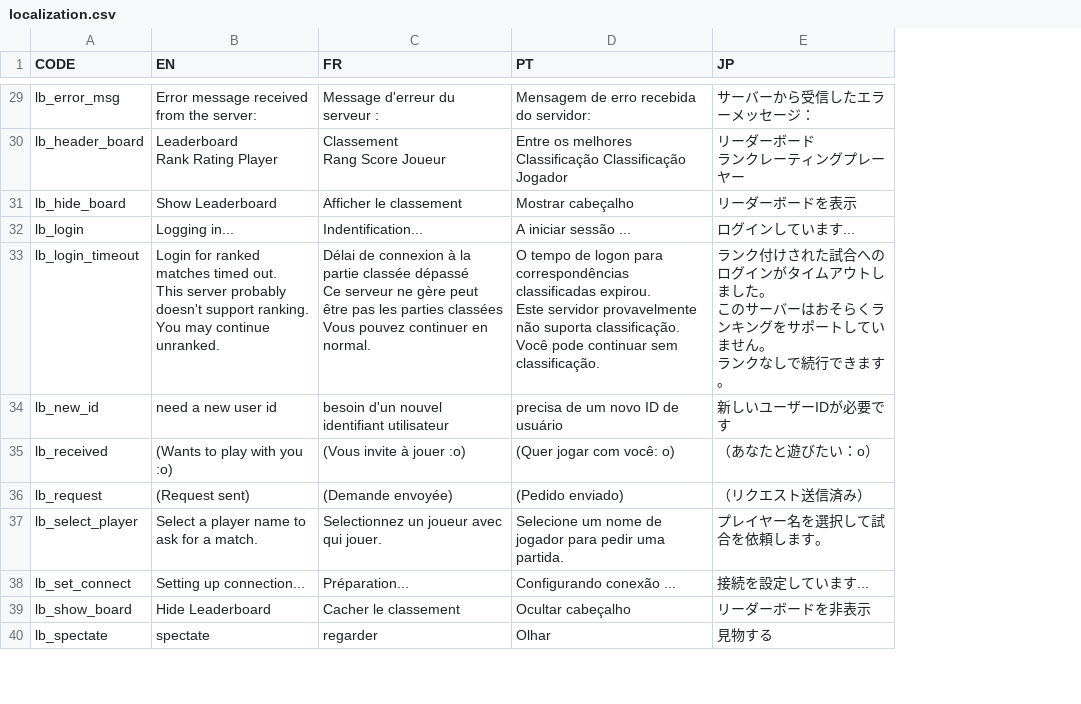
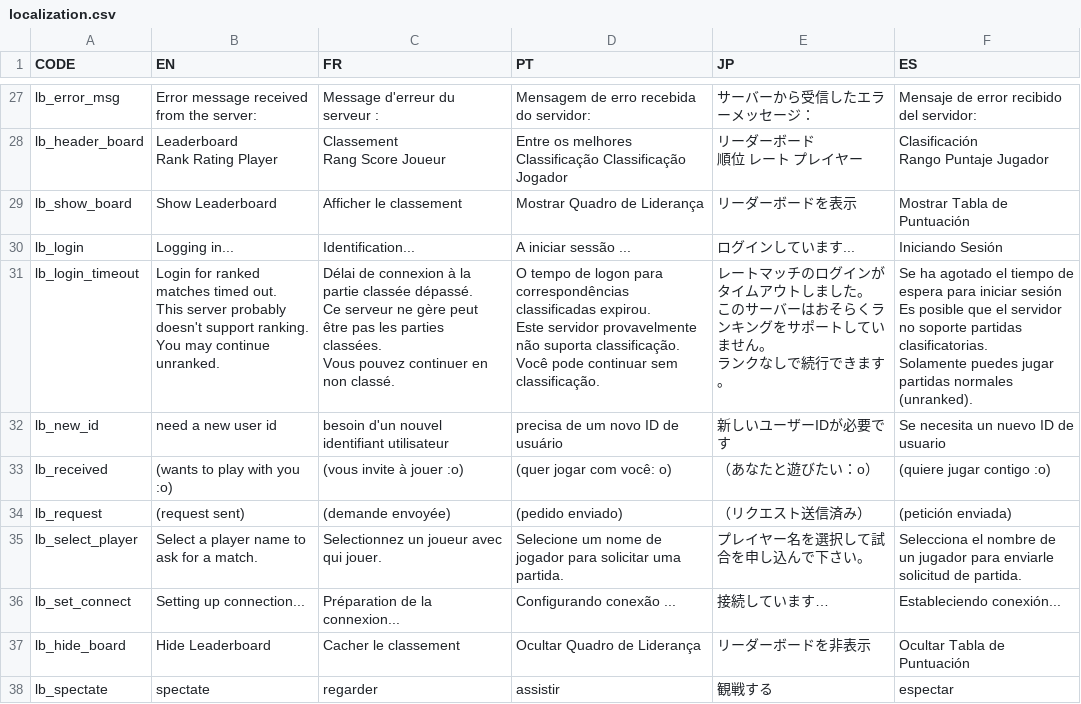
Before and after one commit to Endaris/PA-filter, a CSV file: localization.csv, drawn as a sheet; only a part is shown, gaps mark what is left out; addresses are those after the commit; ↵ is a line break in a cell; the diff covers the shown part only; the diff names each change by its address in the sheet, - before the commit and + after, or states it on an @@ line.

```diff
--- a/localization.csv
+++ b/localization.csv
+column F (ES), rows 27-38: Mensaje de error recibido del servidor: | Clasificación ↵ Rango Puntaje Jugador | Mostrar Tabla de Puntuación | Iniciando Sesión | Se ha agotado el tiempo de espera para iniciar sesión ↵ Es posible que el servidor no soporte partidas clasificatorias. ↵ Solamente puedes jugar partidas normales (unranked). | Se necesita un nuevo ID de usuario | (quiere jugar contigo :o) | (petición enviada) | Selecciona el nombre de un jugador para enviarle solicitud de partida. | Estableciendo conexión... | Ocultar Tabla de Puntuación | espectar
-E28 (JP): リーダーボード ↵ ランクレーティングプレーヤー
+E28 (JP): リーダーボード ↵ 順位 レート プレイヤー
-A29 (CODE): lb_hide_board
+A29 (CODE): lb_show_board
-D29 (PT): Mostrar cabeçalho
+D29 (PT): Mostrar Quadro de Liderança
-C30 (FR): Indentification...
+C30 (FR): Identification...
-C31 (FR): …partie classée dépassé ↵ Ce serveur ne gère peut être pas les parties classées ↵ Vous pouvez continuer en normal.
+C31 (FR): …partie classée dépassé. ↵ Ce serveur ne gère peut être pas les parties classées. ↵ Vous pouvez continuer en non classé.
-E31 (JP): ランク付けされた試合へのログイ…
+E31 (JP): レートマッチのログイ…
-B33 (EN): (Wants to play with you :o)
+B33 (EN): (wants to play with you :o)
-C33 (FR): (Vous invite à jouer :o)
+C33 (FR): (vous invite à jouer :o)
-D33 (PT): (Quer jogar com você: o)
+D33 (PT): (quer jogar com você: o)
-B34 (EN): (Request sent)
+B34 (EN): (request sent)
-C34 (FR): (Demande envoyée)
+C34 (FR): (demande envoyée)
-D34 (PT): (Pedido enviado)
+D34 (PT): (pedido enviado)
-D35 (PT): …jogador para pedir uma partida.
+D35 (PT): …jogador para solicitar uma partida.
-E35 (JP): プレイヤー名を選択して試合を依頼します。
+E35 (JP): プレイヤー名を選択して試合を申し込んで下さい。
-C36 (FR): Préparation...
+C36 (FR): Préparation de la connexion...
-E36 (JP): 接続を設定しています...
+E36 (JP): 接続しています…
-A37 (CODE): lb_show_board
+A37 (CODE): lb_hide_board
-D37 (PT): Ocultar cabeçalho
+D37 (PT): Ocultar Quadro de Liderança
-D38 (PT): Olhar
+D38 (PT): assistir
-E38 (JP): 見物する
+E38 (JP): 観戦する
```
Also changed, not shown: 2 added rows, 4 removed rows and 101 edited cells elsewhere in this file, 2 other files.
